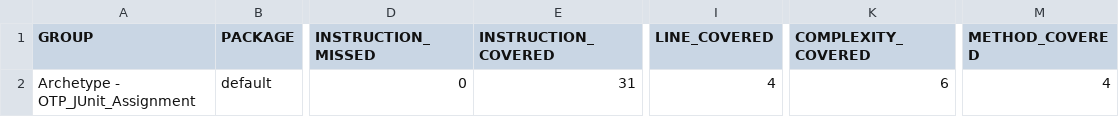
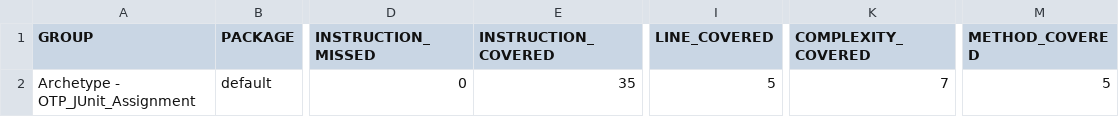
Before and after one commit to satvikvelpula/Design_Patterns_Java, a CSV file: OTP_JUnit_Assignment/target/site/jacoco/jacoco.csv, drawn as a sheet; only a part is shown, gaps mark what is left out; the diff names each change by its address in the sheet, - before the commit and + after, or states it on an @@ line.

Commit message:
Added third OTP assignment. Jarkko, you know the drill.

```diff
--- a/OTP_JUnit_Assignment/target/site/jacoco/jacoco.csv
+++ b/OTP_JUnit_Assignment/target/site/jacoco/jacoco.csv
-E2 (INSTRUCTION_COVERED): 31
+E2 (INSTRUCTION_COVERED): 35
-I2 (LINE_COVERED): 4
+I2 (LINE_COVERED): 5
-K2 (COMPLEXITY_COVERED): 6
+K2 (COMPLEXITY_COVERED): 7
-M2 (METHOD_COVERED): 4
+M2 (METHOD_COVERED): 5
```
Also changed, not shown: 14 other files.
